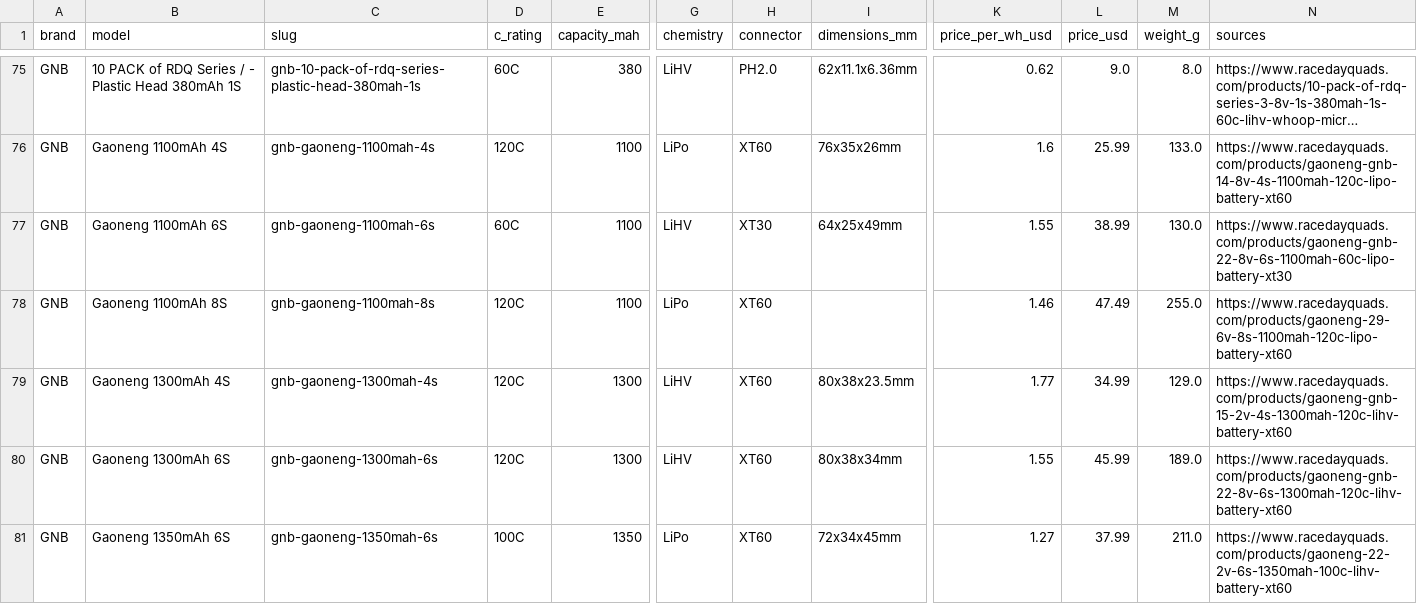
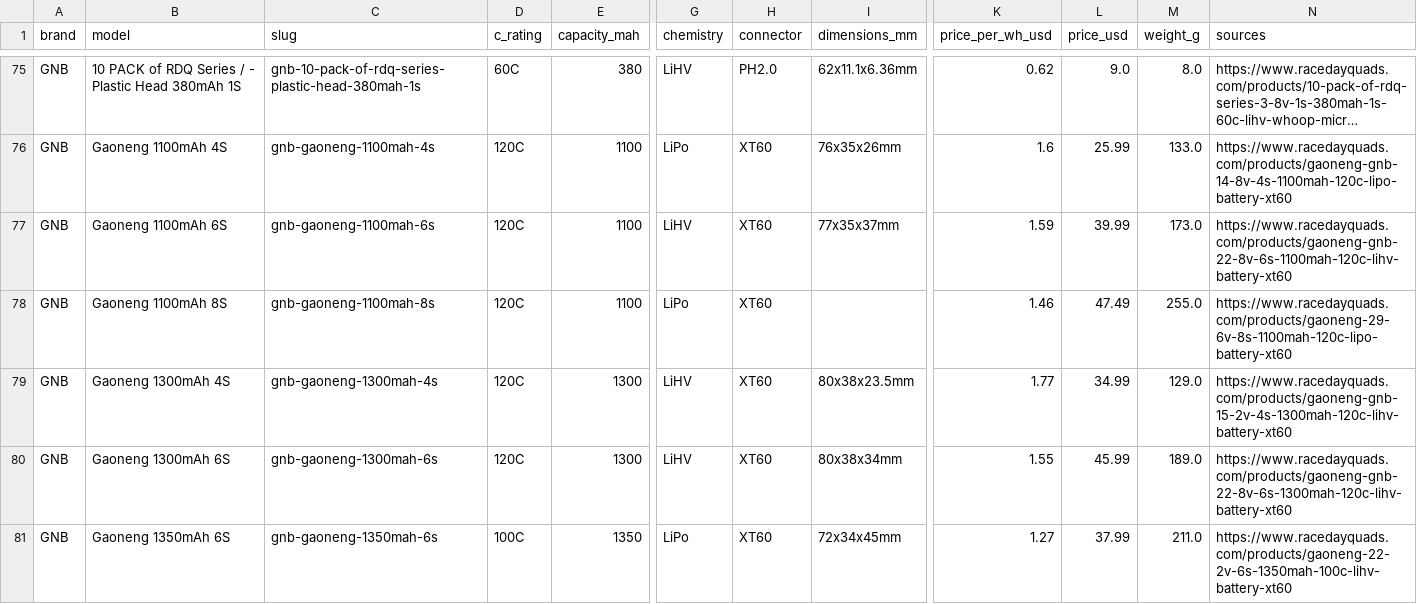
Before and after one commit to fpvdb/fpv-db-data, a CSV file: batteries.csv, drawn as a sheet; only a part is shown, gaps mark what is left out; long unchanged cells end in …; the diff names each change by its address in the sheet, - before the commit and + after, or states it on an @@ line.

Commit message:
Dataset export 2026-10-07

```diff
--- a/batteries.csv
+++ b/batteries.csv
-D77 (c_rating): 60C
+D77 (c_rating): 120C
-H77 (connector): XT30
+H77 (connector): XT60
-I77 (dimensions_mm): 64x25x49mm
+I77 (dimensions_mm): 77x35x37mm
-K77 (price_per_wh_usd): 1.55
+K77 (price_per_wh_usd): 1.59
-L77 (price_usd): 38.99
+L77 (price_usd): 39.99
-M77 (weight_g): 130.0
+M77 (weight_g): 173.0
-N77 (sources): https://www.racedayquads.com/products/gaoneng-gnb-22-8v-6s-1100mah-60c-lipo-battery-xt30
+N77 (sources): https://www.racedayquads.com/products/gaoneng-gnb-22-8v-6s-1100mah-120c-lihv-battery-xt60
```
Also changed, not shown: 2 other files.
